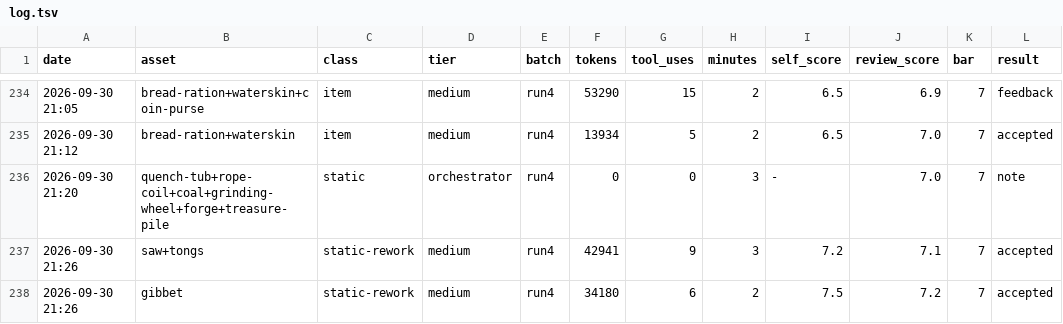
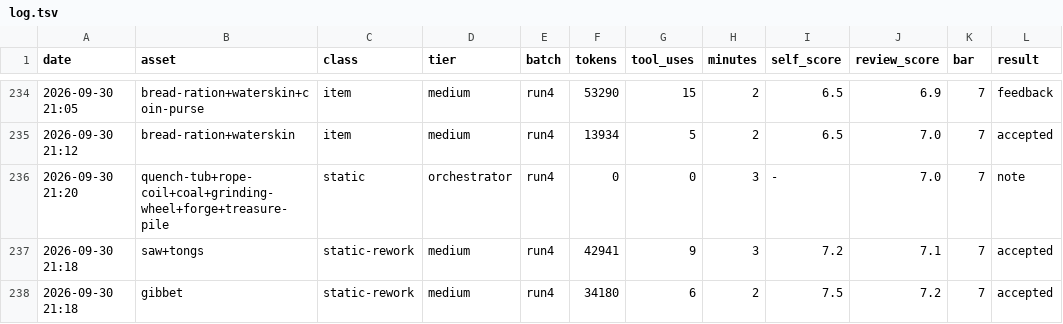
Before and after one commit to bodangren/advantage-forge, a TSV file: bench/sonnet/log.tsv, drawn as a sheet; only a part is shown, gaps mark what is left out; the diff names each change by its address in the sheet, - before the commit and + after, or states it on an @@ line.

```diff
--- a/bench/sonnet/log.tsv
+++ b/bench/sonnet/log.tsv
-A237:A238 (date): 2026-09-30 21:26
+A237:A238 (date): 2026-09-30 21:18
```
